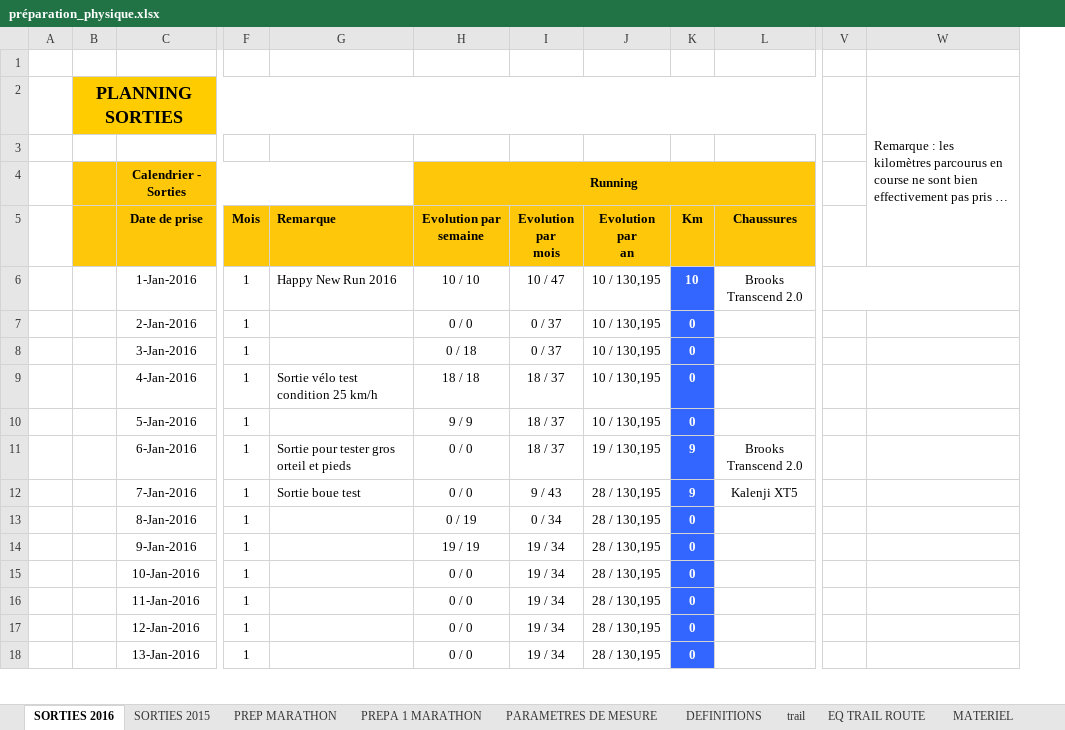
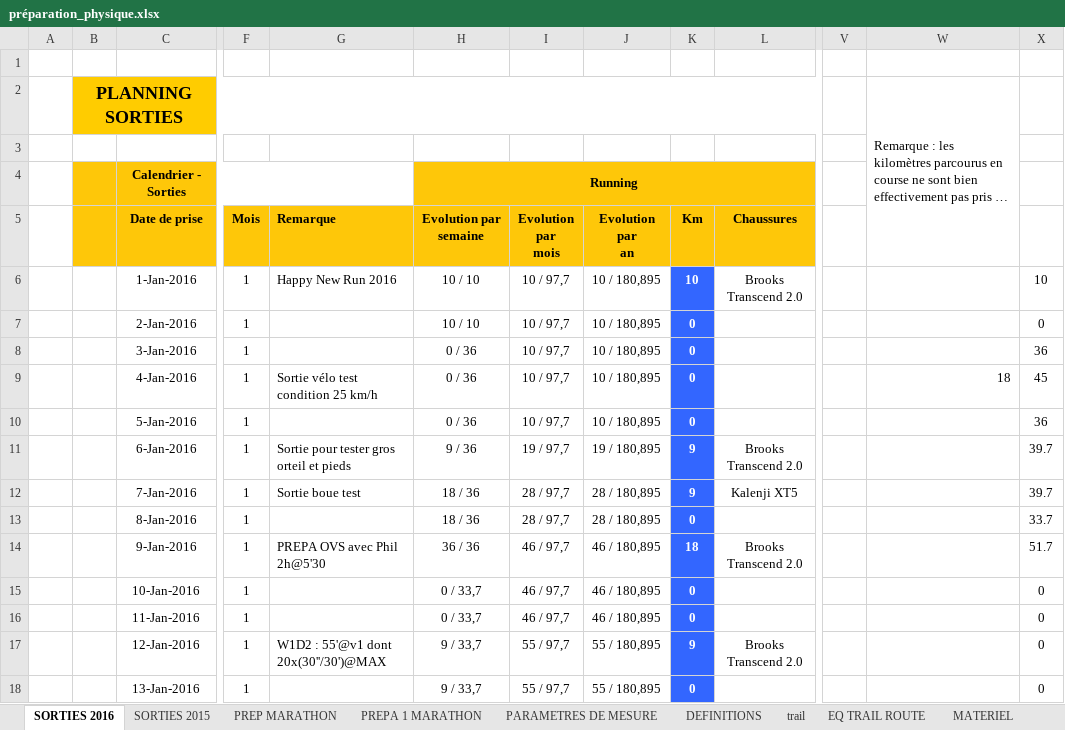
Before and after one commit to renesenses/my-running, an Excel workbook: EXCEL/préparation_physique.xlsx, sheet SORTIES 2016, drawn as a sheet; only a part is shown, gaps mark what is left out; long unchanged cells end in …; values as stored, in another font and other column widths than the file's, no borders; conditional formats not drawn; removed rows and columns are numbered as before the commit, all else as after; ↵ is a line break in a cell; the diff covers the shown part only; the diff names each change by its address in the sheet, - before the commit and + after, or states it on an @@ line.

```diff
--- a/EXCEL/préparation_physique.xlsx (sheet SORTIES 2016)
+++ b/EXCEL/préparation_physique.xlsx (sheet SORTIES 2016)
-column J, rows 5-18: Evolution ↵ par ↵ an | 10 / 130,195 | 10 / 130,195 | 10 / 130,195 | 10 / 130,195 | 10 / 130,195 | 19 / 130,195 | 28 / 130,195 | 28 / 130,195 | 28 / 130,195 | 28 / 130,195 | 28 / 130,195 | 28 / 130,195 | 28 / 130,195
+column J, rows 5-18: Evolution ↵ par ↵ an | 10 / 180,895 | 10 / 180,895 | 10 / 180,895 | 10 / 180,895 | 10 / 180,895 | 19 / 180,895 | 28 / 180,895 | 28 / 180,895 | 46 / 180,895 | 46 / 180,895 | 46 / 180,895 | 55 / 180,895 | 55 / 180,895
+column X, rows 6-18: 10 | 0 | 36 | 45 | 36 | 39.7 | 39.7 | 33.7 | 51.7 | 0 | 0 | 0 | 0
-I6: 10 / 47
+I6: 10 / 97,7
-V6:W6 merged
-H7: 0 / 0
+H7: 10 / 10
-I7:I8: 0 / 37
+I7:I8: 10 / 97,7
-H8: 0 / 18
+H8: 0 / 36
-H9: 18 / 18
+H9: 0 / 36
-I9:I10: 18 / 37
+I9:I10: 10 / 97,7
-W9: (empty)
+W9: 18
-H10: 9 / 9
+H10: 0 / 36
-H11: 0 / 0
+H11: 9 / 36
-I11: 18 / 37
+I11: 19 / 97,7
-H12: 0 / 0
+H12: 18 / 36
-I12: 9 / 43
+I12: 28 / 97,7
-H13: 0 / 19
+H13: 18 / 36
-I13: 0 / 34
+I13: 28 / 97,7
-G14: (empty)
+G14: PREPA OVS avec Phil 2h@5'30
-H14: 19 / 19
+H14: 36 / 36
-I14:I16: 19 / 34
+I14:I16: 46 / 97,7
-K14: 0
+K14: 18
-L14: (empty)
+L14: Brooks Transcend 2.0
-H15:H16: 0 / 0
+H15:H16: 0 / 33,7
-G17: (empty)
+G17: W1D2 : 55'@v1 dont 20x(30''/30')@MAX
-H17:H18: 0 / 0
+H17:H18: 9 / 33,7
-I17:I18: 19 / 34
+I17:I18: 55 / 97,7
-K17: 0
+K17: 9
-L17: (empty)
+L17: Brooks Transcend 2.0
```
Also changed, not shown: 121 edited cells and cell formats elsewhere in this sheet, sheet DONNEES, sheet PREPA 1 MARATHON, sheet MATERIEL, sheet allures, sheet NATATION, sheet ALLURE, formulas that keep their value, 40 other files.
